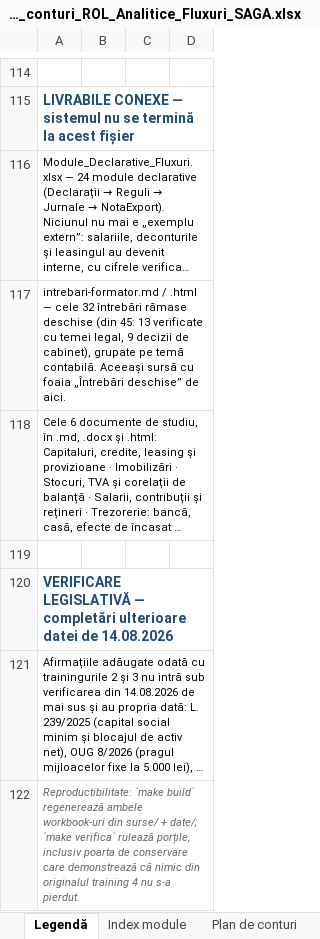
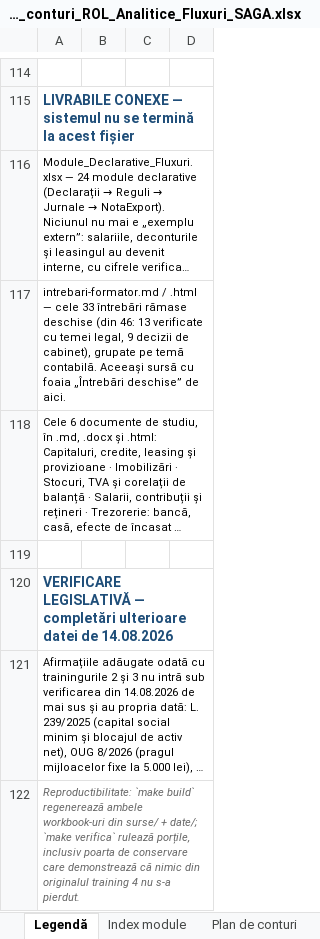
Before and after one commit to lucapaguroidea-ops/9LIFE_CURSCONTA, an Excel workbook: dist/Plan_de_conturi_ROL_Analitice_Fluxuri_SAGA.xlsx, sheet Legendă, drawn as a sheet; only a part is shown, gaps mark what is left out; long unchanged cells end in …; values as stored, in another font and other column widths than the file's, no borders; the diff names each change by its address in the sheet, - before the commit and + after, or states it on an @@ line.

```diff
--- a/dist/Plan_de_conturi_ROL_Analitice_Fluxuri_SAGA.xlsx (sheet Legendă)
+++ b/dist/Plan_de_conturi_ROL_Analitice_Fluxuri_SAGA.xlsx (sheet Legendă)
-A117: …— cele 32 întrebări rămase deschise (din 45: 13 verificate…
+A117: …— cele 33 întrebări rămase deschise (din 46: 13 verificate…
```
Also changed, not shown: sheet Întrebări deschise, sheet Fluxuri, sheet Corelații de control, sheet Analitice (Tier A), sheet Plan de conturi, dist/Module_Declarative_Fluxuri.xlsx, dist/pachet/1-plan-de-conturi.xlsx, 25 other files.
